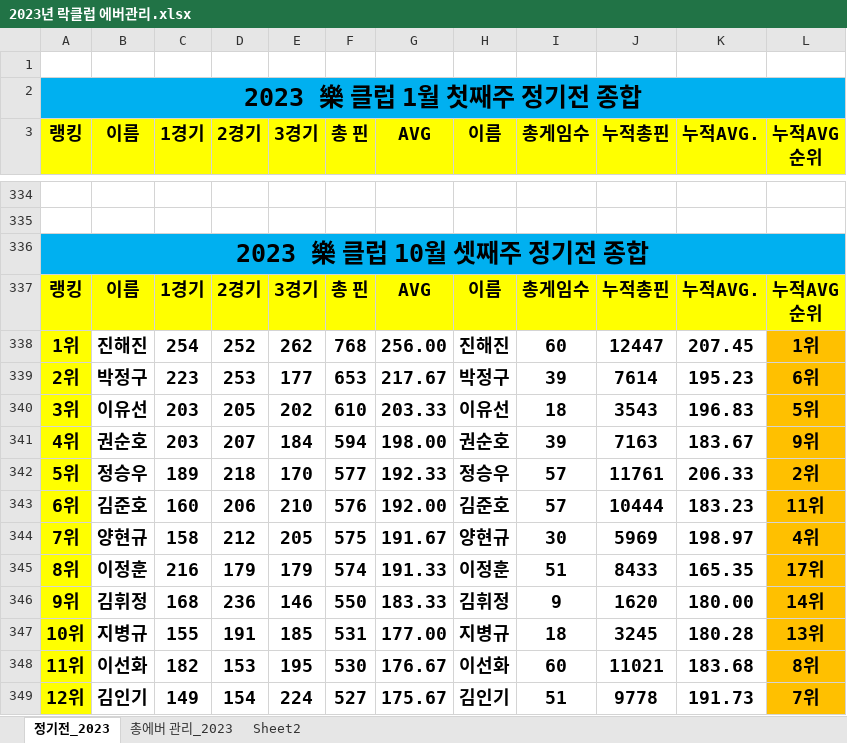
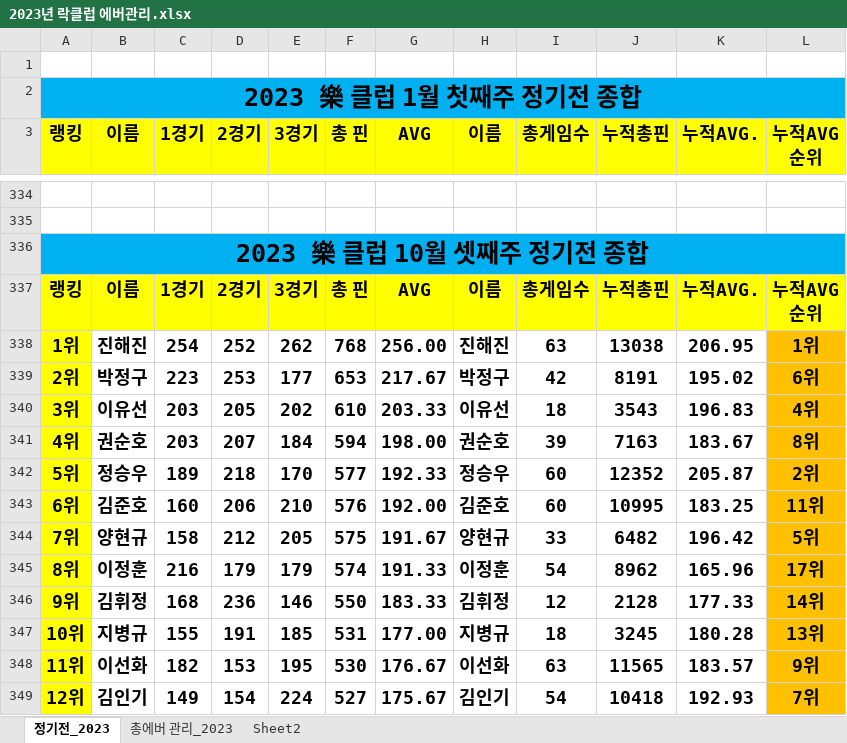
Before and after one commit to weddy0716/sinhoExample, an Excel workbook: 2023년 락클럽 에버관리.xlsx, sheet 정기전_2023, drawn as a sheet; only a part is shown, gaps mark what is left out; values as stored, in another font and other column widths than the file's, no borders; conditional formats not drawn; the diff covers the shown part only; the diff names each change by its address in the sheet, - before the commit and + after, or states it on an @@ line.

Commit message:
Update 2023년 락클럽 에버관리.xlsx
11월셋째주정기전

```diff
--- a/2023년 락클럽 에버관리.xlsx (sheet 정기전_2023)
+++ b/2023년 락클럽 에버관리.xlsx (sheet 정기전_2023)
-I338 (총게임수): 60
+I338 (총게임수): 63
-J338 (누적총핀): 12447
+J338 (누적총핀): 13038
-K338 (누적AVG.): 207.45
+K338 (누적AVG.): 206.95
-I339 (총게임수): 39
+I339 (총게임수): 42
-J339 (누적총핀): 7614
+J339 (누적총핀): 8191
-K339 (누적AVG.): 195.23
+K339 (누적AVG.): 195.02
-L340 (누적AVG 순위): 5위
+L340 (누적AVG 순위): 4위
-L341 (누적AVG 순위): 9위
+L341 (누적AVG 순위): 8위
-I342:I343 (총게임수): 57
+I342:I343 (총게임수): 60
-J342 (누적총핀): 11761
+J342 (누적총핀): 12352
-K342 (누적AVG.): 206.33
+K342 (누적AVG.): 205.87
-J343 (누적총핀): 10444
+J343 (누적총핀): 10995
-K343 (누적AVG.): 183.23
+K343 (누적AVG.): 183.25
-I344 (총게임수): 30
+I344 (총게임수): 33
-J344 (누적총핀): 5969
+J344 (누적총핀): 6482
-K344 (누적AVG.): 198.97
+K344 (누적AVG.): 196.42
-L344 (누적AVG 순위): 4위
+L344 (누적AVG 순위): 5위
-I345 (총게임수): 51
+I345 (총게임수): 54
-J345 (누적총핀): 8433
+J345 (누적총핀): 8962
-K345 (누적AVG.): 165.35
+K345 (누적AVG.): 165.96
-I346 (총게임수): 9
+I346 (총게임수): 12
-J346 (누적총핀): 1620
+J346 (누적총핀): 2128
-K346 (누적AVG.): 180.00
+K346 (누적AVG.): 177.33
-I348 (총게임수): 60
+I348 (총게임수): 63
-J348 (누적총핀): 11021
+J348 (누적총핀): 11565
-K348 (누적AVG.): 183.68
+K348 (누적AVG.): 183.57
-L348 (누적AVG 순위): 8위
+L348 (누적AVG 순위): 9위
-I349 (총게임수): 51
+I349 (총게임수): 54
-J349 (누적총핀): 9778
+J349 (누적총핀): 10418
-K349 (누적AVG.): 191.73
+K349 (누적AVG.): 192.93
```
Also changed, not shown: 17 added rows and 71 edited cells elsewhere in this sheet, sheet 총에버 관리_2023, sheet Sheet2, formulas that keep their value.
